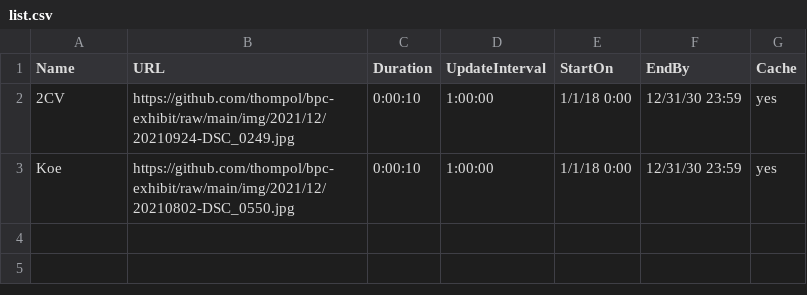
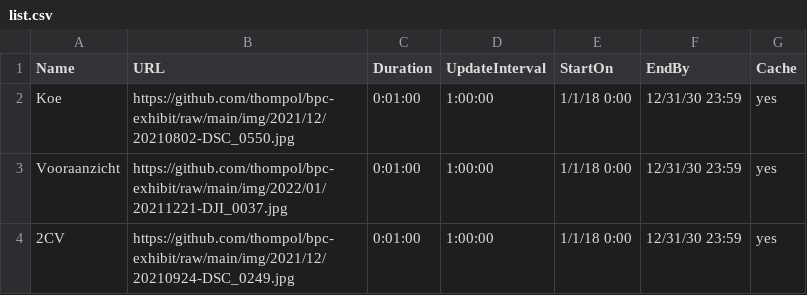
Before and after one commit to blaisepascalcollege/exhibit, a CSV file: list.csv, drawn as a sheet.

Commit message:
Update list.csv

```diff
--- a/list.csv
+++ b/list.csv
@@ -1,3 +1,4 @@
 Name,URL,Duration,UpdateInterval,StartOn,EndBy,Cache
-2CV,https://github.com/thompol/bpc-exhibit/raw/main/img/2021/12/20210924-DSC_0249.jpg,0:00:10,1:00:00,1/1/18 0:00,12/31/30 23:59,yes
-Koe,https://github.com/thompol/bpc-exhibit/raw/main/img/2021/12/20210802-DSC_0550.jpg,0:00:10,1:00:00,1/1/18 0:00,12/31/30 23:59,yes
+Koe,https://github.com/thompol/bpc-exhibit/raw/main/img/2021/12/20210802-DSC_0550.jpg,0:01:00,1:00:00,1/1/18 0:00,12/31/30 23:59,yes
+Vooraanzicht,https://github.com/thompol/bpc-exhibit/raw/main/img/2022/01/20211221-DJI_0037.jpg,0:01:00,1:00:00,1/1/18 0:00,12/31/30 23:59,yes
+2CV,https://github.com/thompol/bpc-exhibit/raw/main/img/2021/12/20210924-DSC_0249.jpg,0:01:00,1:00:00,1/1/18 0:00,12/31/30 23:59,yes
```
